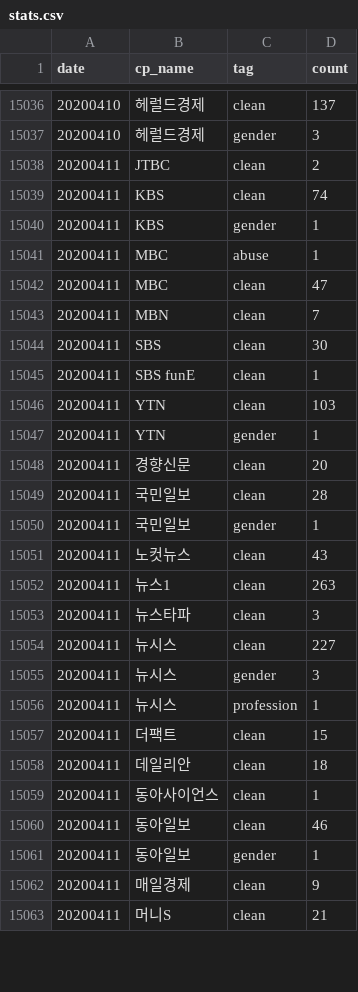
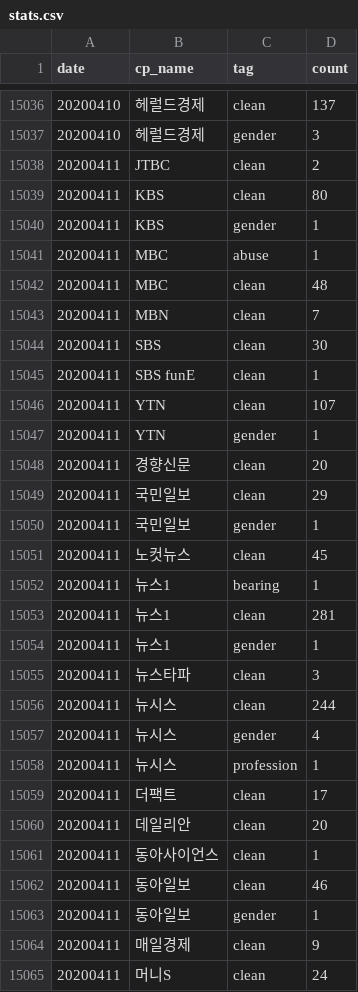
Before and after one commit to misogynyX/done-it-again, a CSV file: docs/_data/stats.csv, drawn as a sheet; only a part is shown, gaps mark what is left out; the diff covers the shown part only.

```diff
--- a/docs/_data/stats.csv
+++ b/docs/_data/stats.csv
@@ -15038,6 +15038,6 @@ date,cp_name,tag,count
 20200411,JTBC,clean,2
-20200411,KBS,clean,74
+20200411,KBS,clean,80
 20200411,KBS,gender,1
 20200411,MBC,abuse,1
-20200411,MBC,clean,47
+20200411,MBC,clean,48
 20200411,MBN,clean,7
@@ -15045,15 +15045,17 @@ date,cp_name,tag,count
 20200411,SBS funE,clean,1
-20200411,YTN,clean,103
+20200411,YTN,clean,107
 20200411,YTN,gender,1
 20200411,경향신문,clean,20
-20200411,국민일보,clean,28
+20200411,국민일보,clean,29
 20200411,국민일보,gender,1
-20200411,노컷뉴스,clean,43
-20200411,뉴스1,clean,263
+20200411,노컷뉴스,clean,45
+20200411,뉴스1,bearing,1
+20200411,뉴스1,clean,281
+20200411,뉴스1,gender,1
 20200411,뉴스타파,clean,3
-20200411,뉴시스,clean,227
-20200411,뉴시스,gender,3
+20200411,뉴시스,clean,244
+20200411,뉴시스,gender,4
 20200411,뉴시스,profession,1
-20200411,더팩트,clean,15
-20200411,데일리안,clean,18
+20200411,더팩트,clean,17
+20200411,데일리안,clean,20
 20200411,동아사이언스,clean,1
@@ -15062,2 +15064,2 @@ date,cp_name,tag,count
 20200411,매일경제,clean,9
-20200411,머니S,clean,21
+20200411,머니S,clean,24
```
Also changed, not shown: 1 added row and 17 edited cells elsewhere in this file, docs/_data/stats_best_cps.csv, docs/_data/stats_daily.csv, 2 other files.
